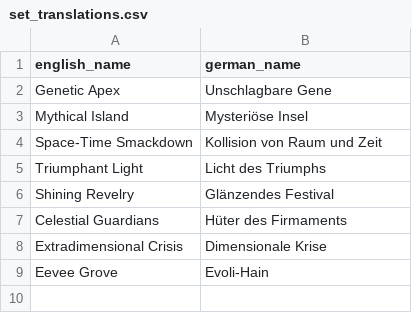
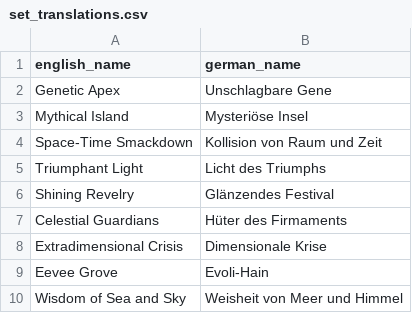
Before and after one commit to nyxdis/tcgp-tracker, a CSV file: data/set_translations.csv, drawn as a sheet; the diff names each change by its address in the sheet, - before the commit and + after, or states it on an @@ line.

```diff
--- a/data/set_translations.csv
+++ b/data/set_translations.csv
+row 10: Wisdom of Sea and Sky | Weisheit von Meer und Himmel
```
Also changed, not shown: data/card_translations.csv, data/pack_translations.csv, 1 other file.
